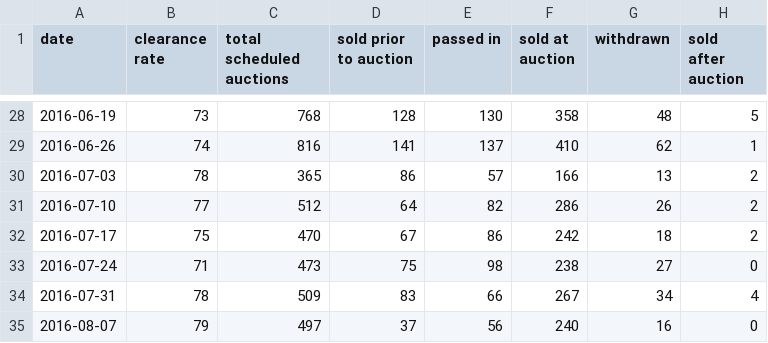
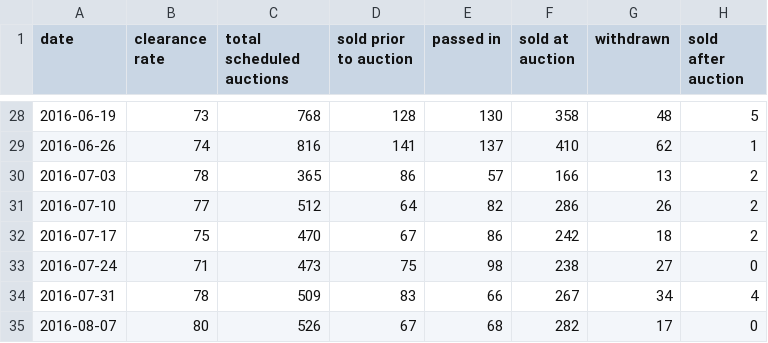
Before and after one commit to cameronmendoza/syd_auction_results, a CSV file: syd_results.csv, drawn as a sheet; only a part is shown, gaps mark what is left out.

Commit message:
Update results again.

```diff
--- a/syd_results.csv
+++ b/syd_results.csv
@@ -34,2 +34,2 @@ date,clearance rate,total scheduled auctions,sold prior to auction,passed in,sol
 2016-07-31,78,509,83,66,267,34,4
-2016-08-07,79,497,37,56,240,16,0
+2016-08-07,80,526,67,68,282,17,0
```
